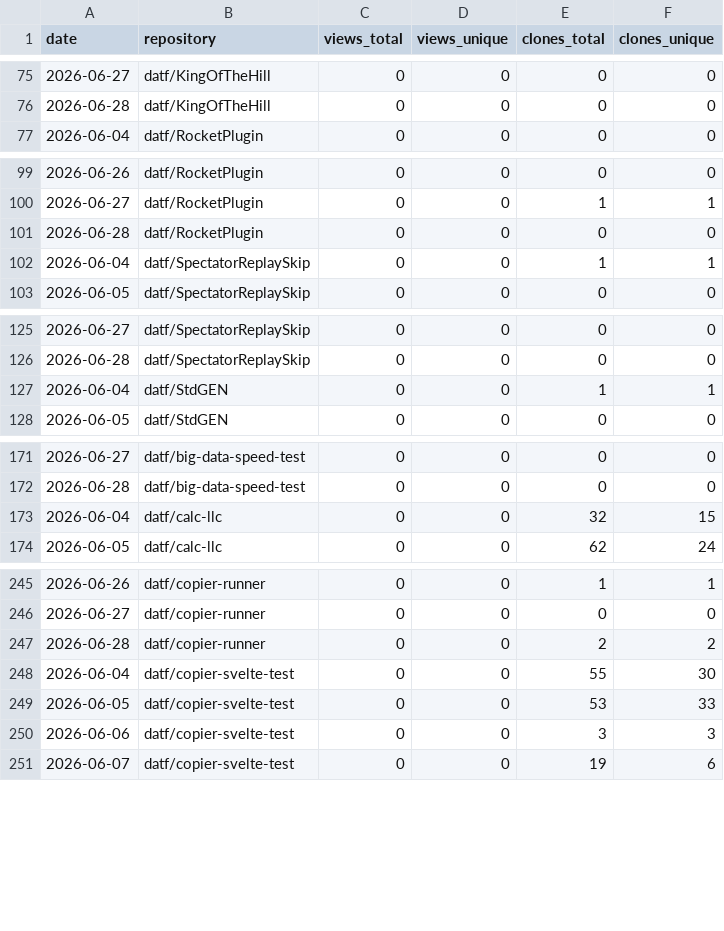
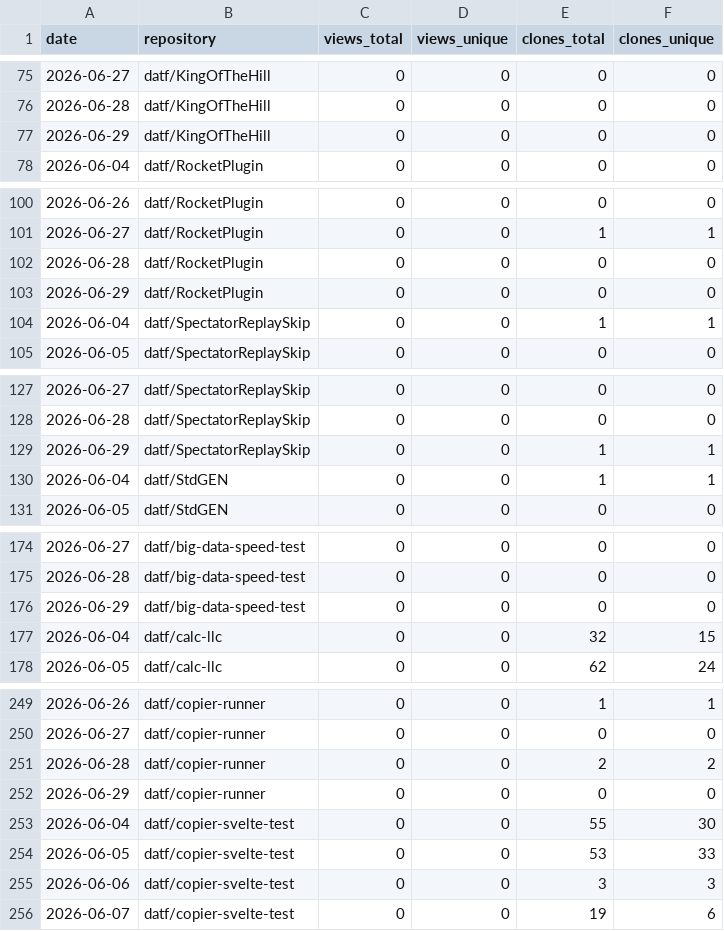
Before and after one commit to datf/datf, a CSV file: data/github_traffic.csv, drawn as a sheet; only a part is shown, gaps mark what is left out; the diff covers the shown part only.

```diff
--- a/data/github_traffic.csv
+++ b/data/github_traffic.csv
@@ -76,2 +76,3 @@ date,repository,views_total,views_unique,clones_total,clones_unique
 2026-06-28,datf/KingOfTheHill,0,0,0,0
+2026-06-29,datf/KingOfTheHill,0,0,0,0
 2026-06-04,datf/RocketPlugin,0,0,0,0
@@ -101,2 +102,3 @@ date,repository,views_total,views_unique,clones_total,clones_unique
 2026-06-28,datf/RocketPlugin,0,0,0,0
+2026-06-29,datf/RocketPlugin,0,0,0,0
 2026-06-04,datf/SpectatorReplaySkip,0,0,1,1
@@ -126,2 +128,3 @@ date,repository,views_total,views_unique,clones_total,clones_unique
 2026-06-28,datf/SpectatorReplaySkip,0,0,0,0
+2026-06-29,datf/SpectatorReplaySkip,0,0,1,1
 2026-06-04,datf/StdGEN,0,0,1,1
@@ -172,2 +175,3 @@ date,repository,views_total,views_unique,clones_total,clones_unique
 2026-06-28,datf/big-data-speed-test,0,0,0,0
+2026-06-29,datf/big-data-speed-test,0,0,0,0
 2026-06-04,datf/calc-llc,0,0,32,15
@@ -247,2 +251,3 @@ date,repository,views_total,views_unique,clones_total,clones_unique
 2026-06-28,datf/copier-runner,0,0,2,2
+2026-06-29,datf/copier-runner,0,0,0,0
 2026-06-04,datf/copier-svelte-test,0,0,55,30
```
Also changed, not shown: 10 added rows elsewhere in this file, data/github_paths.csv, 1 other file.
